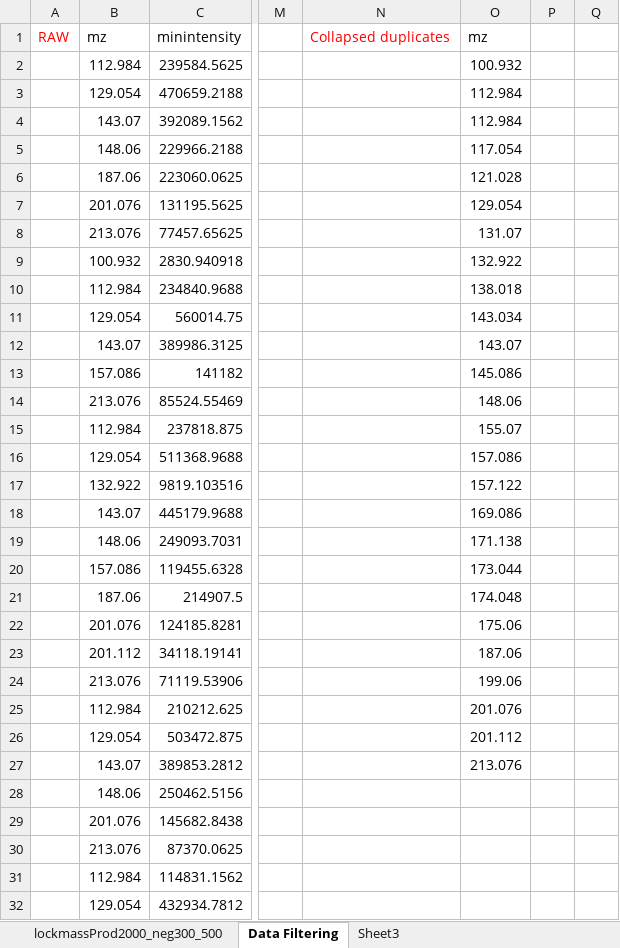
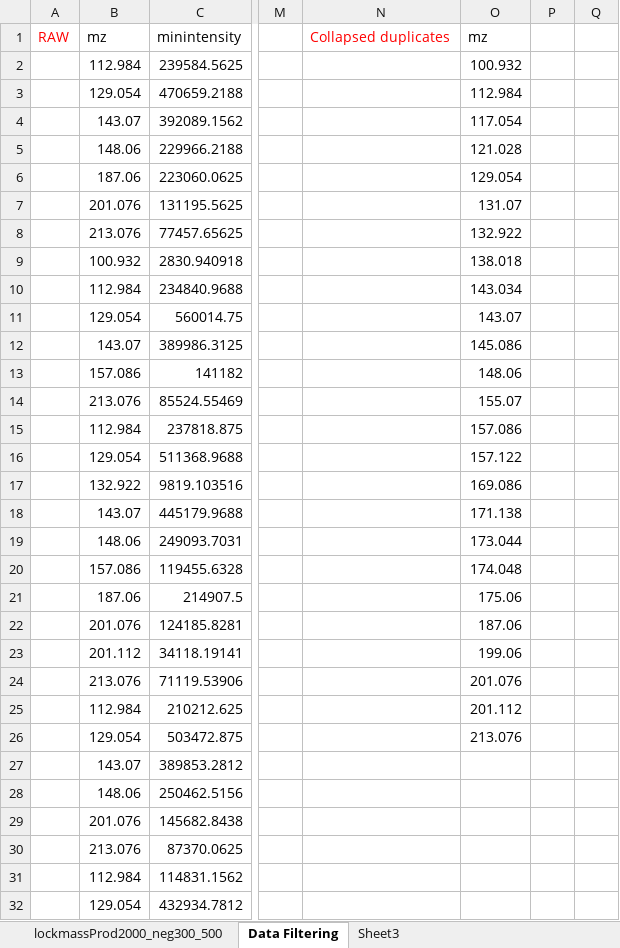
Before and after one commit to toxicpeng/TargetDecoy, an Excel workbook: products analysis/lockmassProd2000_neg100_300_noblanks.xlsx, sheet Data Filtering, drawn as a sheet; only a part is shown, gaps mark what is left out; values as stored, in another font and other column widths than the file's, no borders; charts and pictures and conditional formats not drawn; the diff names each change by its address in the sheet, - before the commit and + after, or states it on an @@ line.

```diff
--- a/products analysis/lockmassProd2000_neg100_300_noblanks.xlsx (sheet Data Filtering)
+++ b/products analysis/lockmassProd2000_neg100_300_noblanks.xlsx (sheet Data Filtering)
-O4: 112.984
+O4: 117.054
-O5: 117.054
+O5: 121.028
-O6: 121.028
+O6: 129.054
-O7: 129.054
+O7: 131.07
-O8: 131.07
+O8: 132.922
-O9: 132.922
+O9: 138.018
-O10: 138.018
+O10: 143.034
-O11: 143.034
+O11: 143.07
-O12: 143.07
+O12: 145.086
-O13: 145.086
+O13: 148.06
-O14: 148.06
+O14: 155.07
-O15: 155.07
+O15: 157.086
-O16: 157.086
+O16: 157.122
-O17: 157.122
+O17: 169.086
-O18: 169.086
+O18: 171.138
-O19: 171.138
+O19: 173.044
-O20: 173.044
+O20: 174.048
-O21: 174.048
+O21: 175.06
-O22: 175.06
+O22: 187.06
-O23: 187.06
+O23: 199.06
-O24: 199.06
+O24: 201.076
-O25: 201.076
+O25: 201.112
-O26: 201.112
+O26: 213.076
-O27: 213.076
+O27: (empty)
```
Also changed, not shown: charts or pictures, products analysis/lockmassProdComparison.xlsx, 5 other files.
